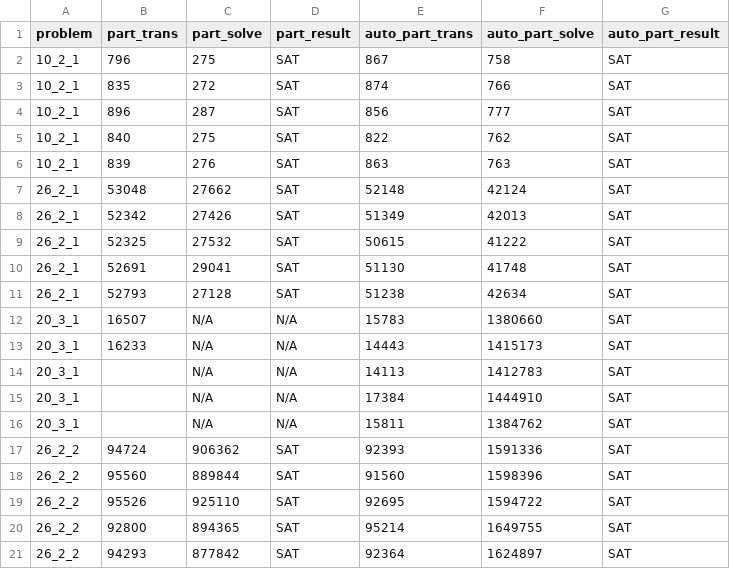
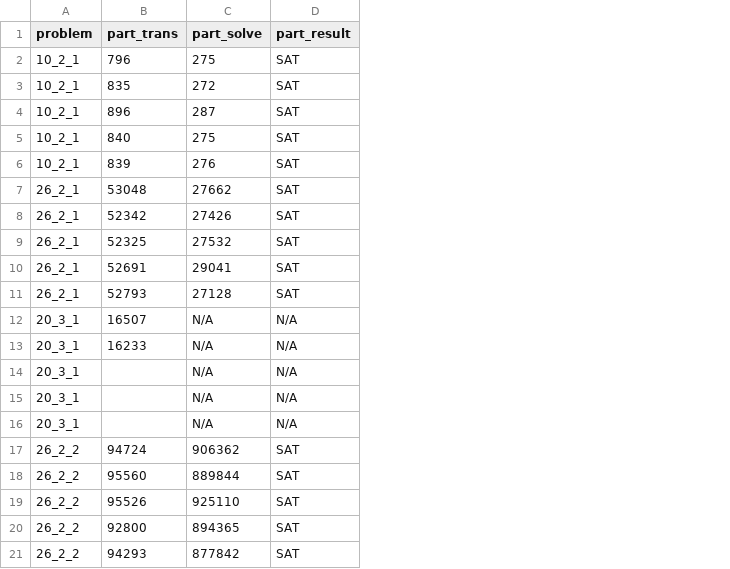
Before and after one commit to SteveZhangBit/alloy-maxsat-benchmark, a CSV file: scripts/degradation/result_maxsat_part.csv, drawn as a sheet; the diff names each change by its address in the sheet, - before the commit and + after, or states it on an @@ line.

```diff
--- a/scripts/degradation/result_maxsat_part.csv
+++ b/scripts/degradation/result_maxsat_part.csv
-column E (auto_part_trans), rows 2-21: 867 | 874 | 856 | 822 | 863 | 52148 | 51349 | 50615 | 51130 | 51238 | 15783 | 14443 | 14113 | 17384 | 15811 | 92393 | 91560 | 92695 | 95214 | 92364
-column F (auto_part_solve), rows 2-21: 758 | 766 | 777 | 762 | 763 | 42124 | 42013 | 41222 | 41748 | 42634 | 1380660 | 1415173 | 1412783 | 1444910 | 1384762 | 1591336 | 1598396 | 1594722 | 1649755 | 1624897
-column G (auto_part_result), rows 2-21: all SAT
```
Also changed, not shown: scripts/SMS/result_maxsat.csv, scripts/SMS/result_maxsat_part_auto.csv, 28 other files.
